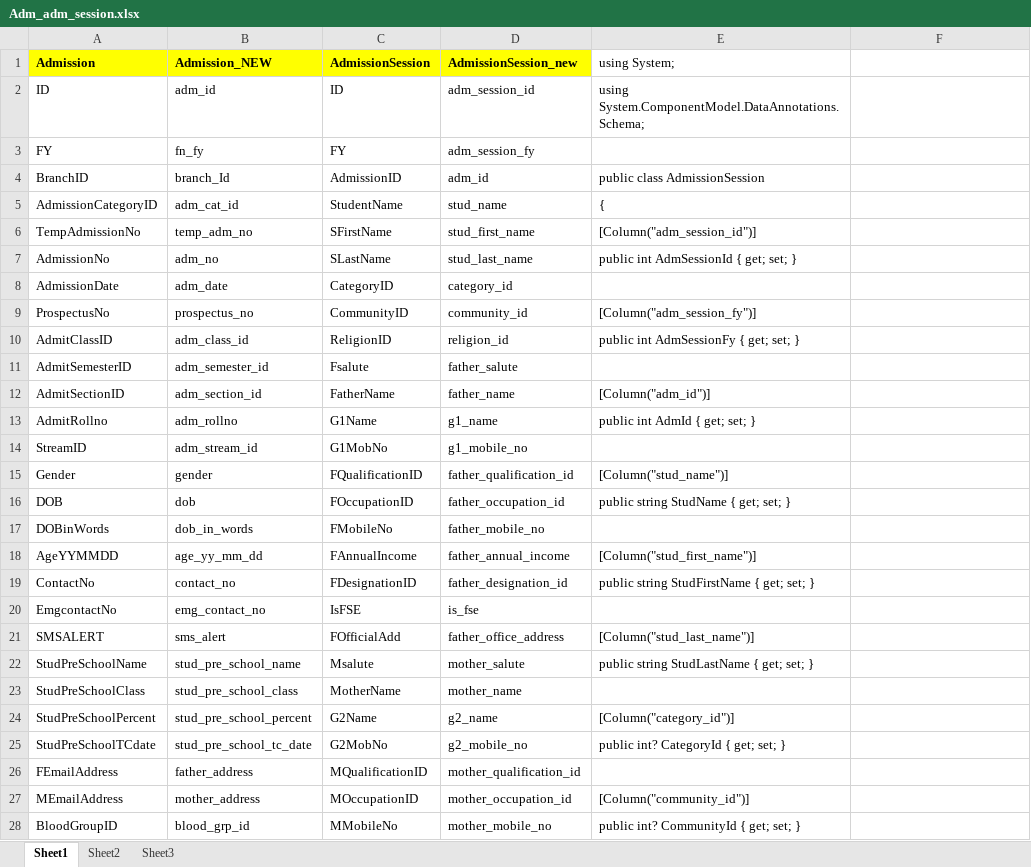
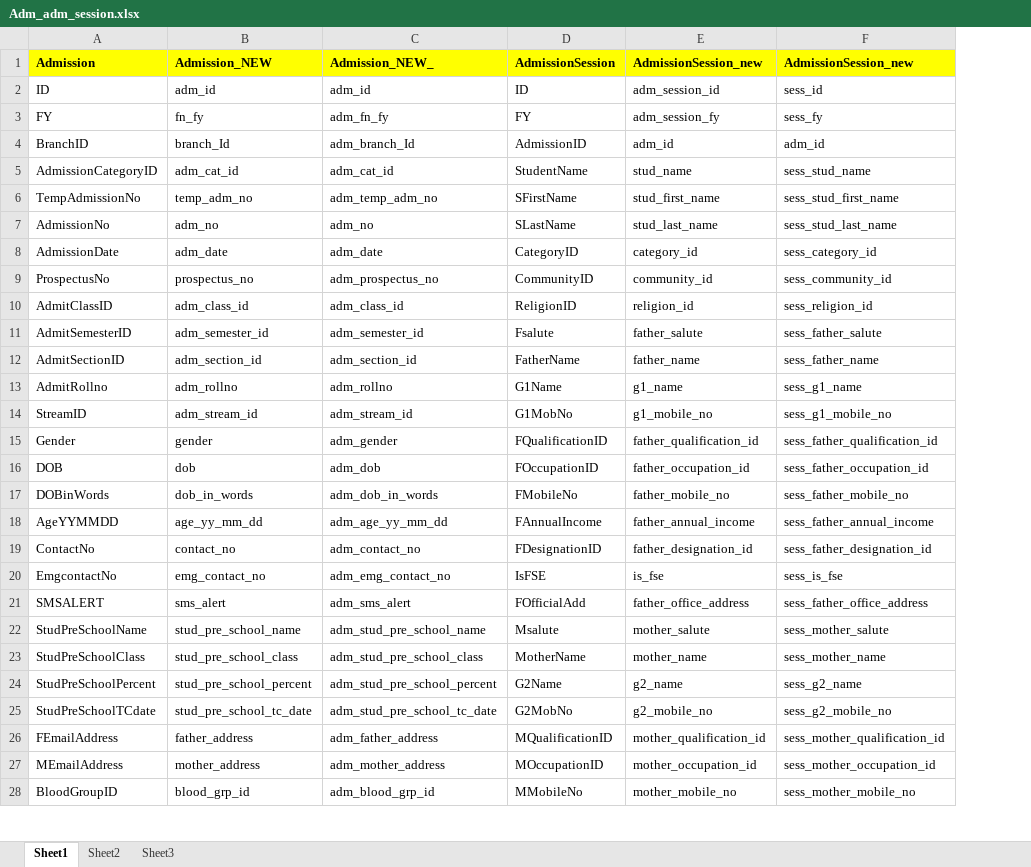
Before and after one commit to limatnamitsolution-web/VinayakEduAppzRepo, an Excel workbook: VinayakaGitWorkSpace/Project/Docs/Adm_adm_session.xlsx, sheet Sheet1, drawn as a sheet; only a part is shown; values as stored, in another font and other column widths than the file's, no borders; removed rows and columns are numbered as before the commit, all else as after; the diff covers the shown part only; the diff names each change by its address in the sheet, - before the commit and + after, or states it on an @@ line.

Commit message:
added changes design themes

```diff
--- a/VinayakaGitWorkSpace/Project/Docs/Adm_adm_session.xlsx (sheet Sheet1)
+++ b/VinayakaGitWorkSpace/Project/Docs/Adm_adm_session.xlsx (sheet Sheet1)
+column C (Admission_NEW_), rows 2-28: adm_id | adm_fn_fy | adm_branch_Id | adm_cat_id | adm_temp_adm_no | adm_no | adm_date | adm_prospectus_no | adm_class_id | adm_semester_id | adm_section_id | adm_rollno | adm_stream_id | adm_gender | adm_dob | adm_dob_in_words | adm_age_yy_mm_dd | adm_contact_no | adm_emg_contact_no | adm_sms_alert | adm_stud_pre_school_name | adm_stud_pre_school_class | adm_stud_pre_school_percent | adm_stud_pre_school_tc_date | adm_father_address | adm_mother_address | adm_blood_grp_id
-column E (using System;), rows 2-28: using System.ComponentModel.DataAnnotations.Schema; |  | public class AdmissionSession | { | [Column("adm_session_id")] | public int AdmSessionId { get; set; } |  | [Column("adm_session_fy")] | public int AdmSessionFy { get; set; } |  | [Column("adm_id")] | public int AdmId { get; set; } |  | [Column("stud_name")] | public string StudName { get; set; } |  | [Column("stud_first_name")] | public string StudFirstName { get; set; } |  | [Column("stud_last_name")] | public string StudLastName { get; set; } |  | [Column("category_id")] | public int? CategoryId { get; set; } |  | [Column("community_id")] | public int? CommunityId { get; set; }
-F1: (empty)
+F1: AdmissionSession_new
-F1 fill: none
+F1 fill: #FFFF00
-F2 (AdmissionSession_new): (empty)
+F2 (AdmissionSession_new): sess_id
-F3 (AdmissionSession_new): (empty)
+F3 (AdmissionSession_new): sess_fy
-F4 (AdmissionSession_new): (empty)
+F4 (AdmissionSession_new): adm_id
-F5 (AdmissionSession_new): (empty)
+F5 (AdmissionSession_new): sess_stud_name
-F6 (AdmissionSession_new): (empty)
+F6 (AdmissionSession_new): sess_stud_first_name
-F7 (AdmissionSession_new): (empty)
+F7 (AdmissionSession_new): sess_stud_last_name
-F8 (AdmissionSession_new): (empty)
+F8 (AdmissionSession_new): sess_category_id
-F9 (AdmissionSession_new): (empty)
+F9 (AdmissionSession_new): sess_community_id
-F10 (AdmissionSession_new): (empty)
+F10 (AdmissionSession_new): sess_religion_id
-F11 (AdmissionSession_new): (empty)
+F11 (AdmissionSession_new): sess_father_salute
-F12 (AdmissionSession_new): (empty)
+F12 (AdmissionSession_new): sess_father_name
-F13 (AdmissionSession_new): (empty)
+F13 (AdmissionSession_new): sess_g1_name
-F14 (AdmissionSession_new): (empty)
+F14 (AdmissionSession_new): sess_g1_mobile_no
-F15 (AdmissionSession_new): (empty)
+F15 (AdmissionSession_new): sess_father_qualification_id
-F16 (AdmissionSession_new): (empty)
+F16 (AdmissionSession_new): sess_father_occupation_id
-F17 (AdmissionSession_new): (empty)
+F17 (AdmissionSession_new): sess_father_mobile_no
-F18 (AdmissionSession_new): (empty)
+F18 (AdmissionSession_new): sess_father_annual_income
-F19 (AdmissionSession_new): (empty)
+F19 (AdmissionSession_new): sess_father_designation_id
-F20 (AdmissionSession_new): (empty)
+F20 (AdmissionSession_new): sess_is_fse
-F21 (AdmissionSession_new): (empty)
+F21 (AdmissionSession_new): sess_father_office_address
-F22 (AdmissionSession_new): (empty)
+F22 (AdmissionSession_new): sess_mother_salute
-F23 (AdmissionSession_new): (empty)
+F23 (AdmissionSession_new): sess_mother_name
-F24 (AdmissionSession_new): (empty)
+F24 (AdmissionSession_new): sess_g2_name
-F25 (AdmissionSession_new): (empty)
+F25 (AdmissionSession_new): sess_g2_mobile_no
-F26 (AdmissionSession_new): (empty)
+F26 (AdmissionSession_new): sess_mother_qualification_id
-F27 (AdmissionSession_new): (empty)
+F27 (AdmissionSession_new): sess_mother_occupation_id
-F28 (AdmissionSession_new): (empty)
+F28 (AdmissionSession_new): sess_mother_mobile_no
```
Also changed, not shown: other rows of this sheet, sheet Sheet2, 6 other files.
